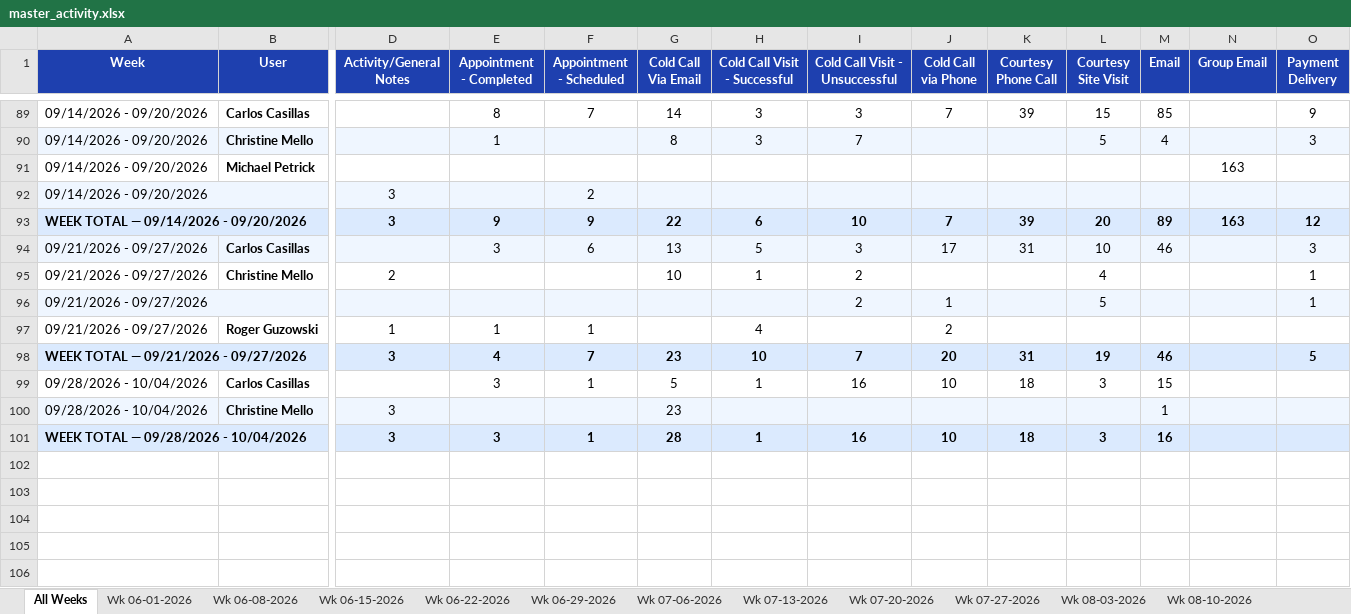
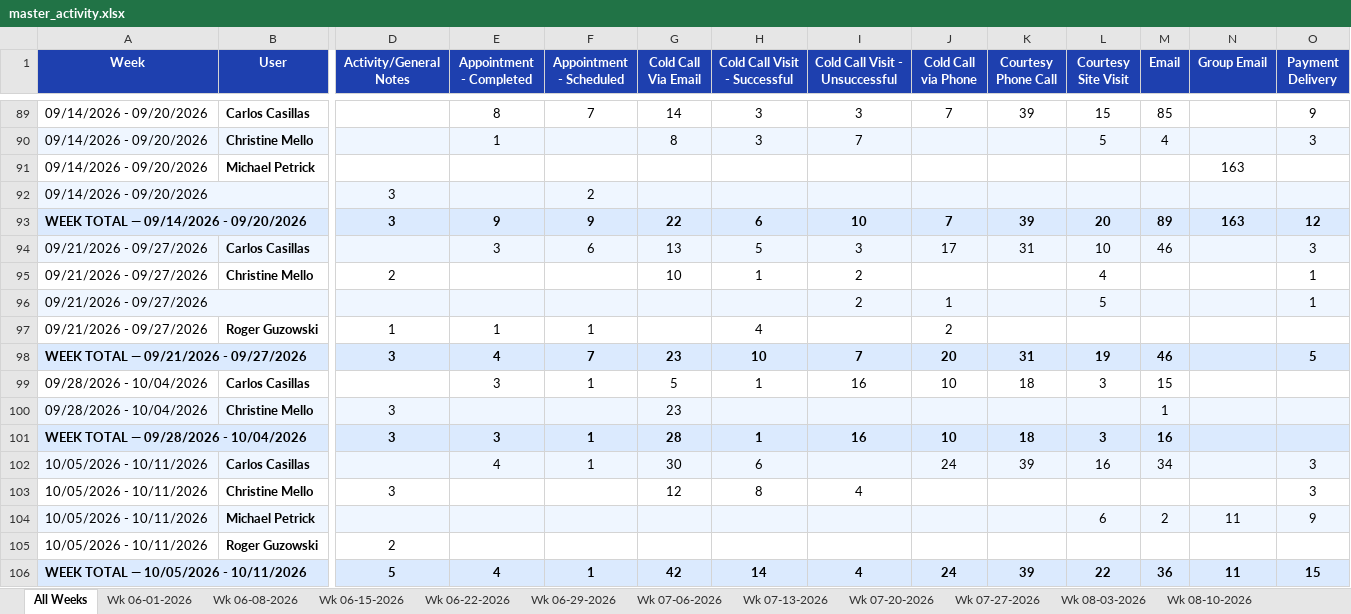
Before and after one commit to HShrair98/Prophet-Report, an Excel workbook: master_activity.xlsx, sheet All Weeks, drawn as a sheet; only a part is shown, gaps mark what is left out; values as stored, in another font and other column widths than the file's, no borders; rows hold the shown columns only; the diff names each change by its address in the sheet, - before the commit and + after, or states it on an @@ line.

```diff
--- a/master_activity.xlsx (sheet All Weeks)
+++ b/master_activity.xlsx (sheet All Weeks)
-B96 fill: #EFF6FF
+B96 fill: none
+row 102: 10/05/2026 - 10/11/2026 | Carlos Casillas |  | 4 | 1 | 30 | 6 |  | 24 | 39 | 16 | 34 |  | 3
+row 103: 10/05/2026 - 10/11/2026 | Christine Mello | 3 |  |  | 12 | 8 | 4 |  |  |  |  |  | 3
+row 104: 10/05/2026 - 10/11/2026 | Michael Petrick |  |  |  |  |  |  |  |  | 6 | 2 | 11 | 9
+row 105: 10/05/2026 - 10/11/2026 | Roger Guzowski | 2
+row 106: WEEK TOTAL — 10/05/2026 - 10/11/2026 |  | 5 | 4 | 1 | 42 | 14 | 4 | 24 | 39 | 22 | 36 | 11 | 15
```
Also changed, not shown: other sheet tabs.
